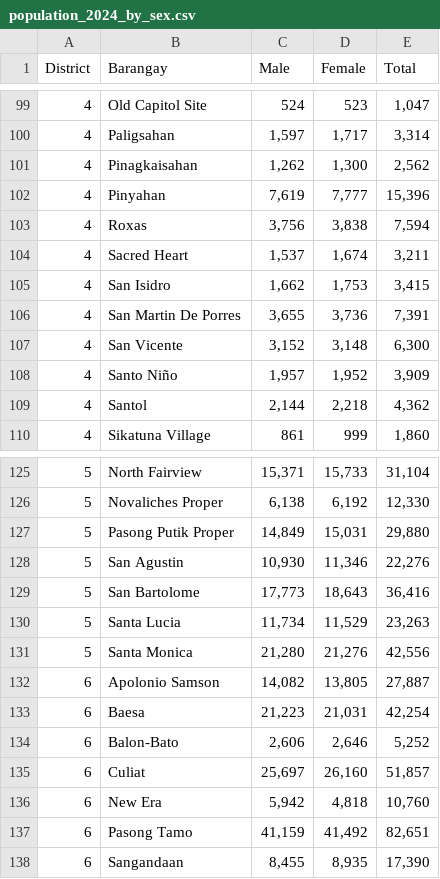
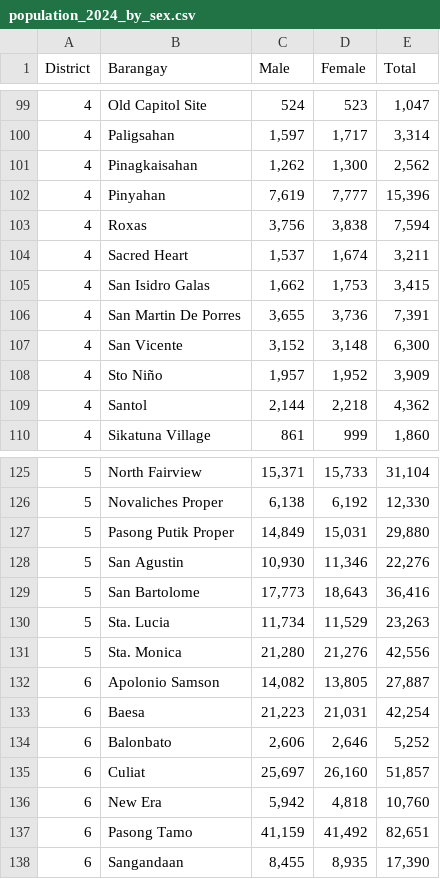
Before and after one commit to ereyes-dpa/UN-WOMEN-CARE-SYSTEMS-DASHBOARD-2, a CSV file: processed/population_2024_by_sex.csv, drawn as a sheet; only a part is shown, gaps mark what is left out; the diff covers the shown part only.

```diff
--- a/processed/population_2024_by_sex.csv
+++ b/processed/population_2024_by_sex.csv
@@ -104,6 +104,6 @@ District,Barangay,Male,Female,Total,,
 4,Sacred Heart,"1,537","1,674","3,211",,
-4,San Isidro,"1,662","1,753","3,415",,
+4,San Isidro Galas,"1,662","1,753","3,415",,
 4,San Martin De Porres,"3,655","3,736","7,391",,
 4,San Vicente,"3,152","3,148","6,300",,
-4,Santo Niño,"1,957","1,952","3,909",,
+4,Sto Niño,"1,957","1,952","3,909",,
 4,Santol,"2,144","2,218","4,362",,
@@ -129,7 +129,7 @@ District,Barangay,Male,Female,Total,,
 5,San Bartolome,"17,773","18,643","36,416",,
-5,Santa Lucia,"11,734","11,529","23,263",,
-5,Santa Monica,"21,280","21,276","42,556",,
+5,Sta. Lucia,"11,734","11,529","23,263",,
+5,Sta. Monica,"21,280","21,276","42,556",,
 6,Apolonio Samson,"14,082","13,805","27,887",,
 6,Baesa,"21,223","21,031","42,254",,
-6,Balon-Bato,"2,606","2,646","5,252",,
+6,Balonbato,"2,606","2,646","5,252",,
 6,Culiat,"25,697","26,160","51,857",,
```
Also changed, not shown: 13 edited cells elsewhere in this file, processed/population_2024_by_age_group.csv, 11 other files.
